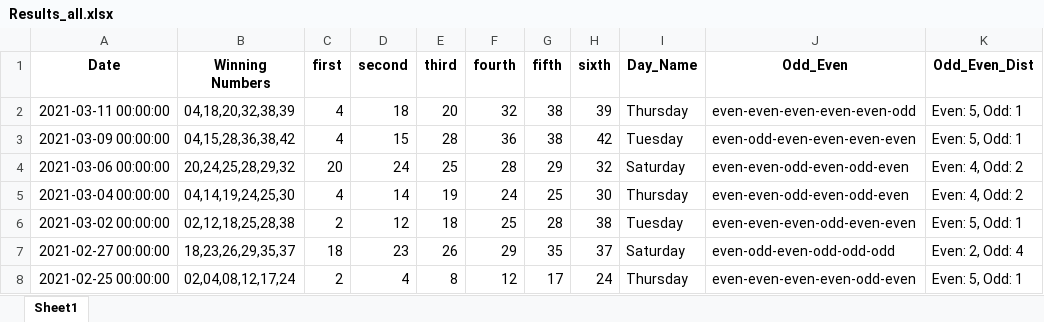
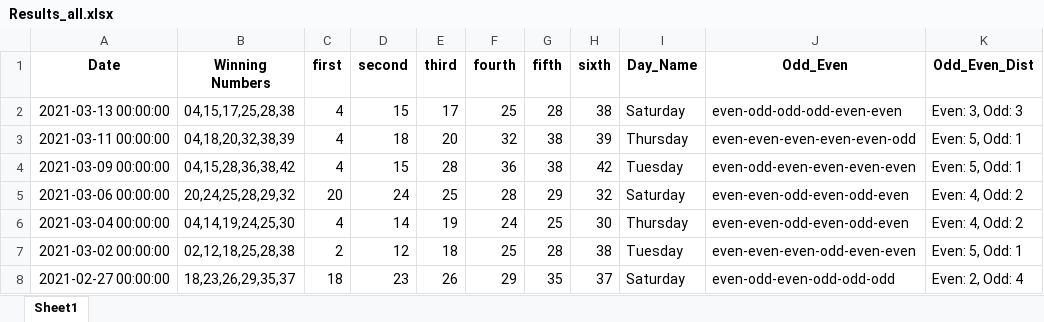
Before and after one commit to Jared-Caraan/Lotto_Analysis, an Excel workbook: Data_Gathering/Results_all.xlsx, sheet Sheet1, drawn as a sheet; only a part is shown; the shorter side is filled out with more unchanged rows; values as stored, in another font and other column widths than the file's, no borders; the diff names each change by its address in the sheet, - before the commit and + after, or states it on an @@ line.

Commit message:
lotto result, model, docu

```diff
--- a/Data_Gathering/Results_all.xlsx (sheet Sheet1)
+++ b/Data_Gathering/Results_all.xlsx (sheet Sheet1)
+row 2: 2021-03-13 00:00:00 | 04,15,17,25,28,38 | 4 | 15 | 17 | 25 | 28 | 38 | Saturday | even-odd-odd-odd-even-even | Even: 3, Odd: 3
```
Also changed, not shown: 6 other files.
